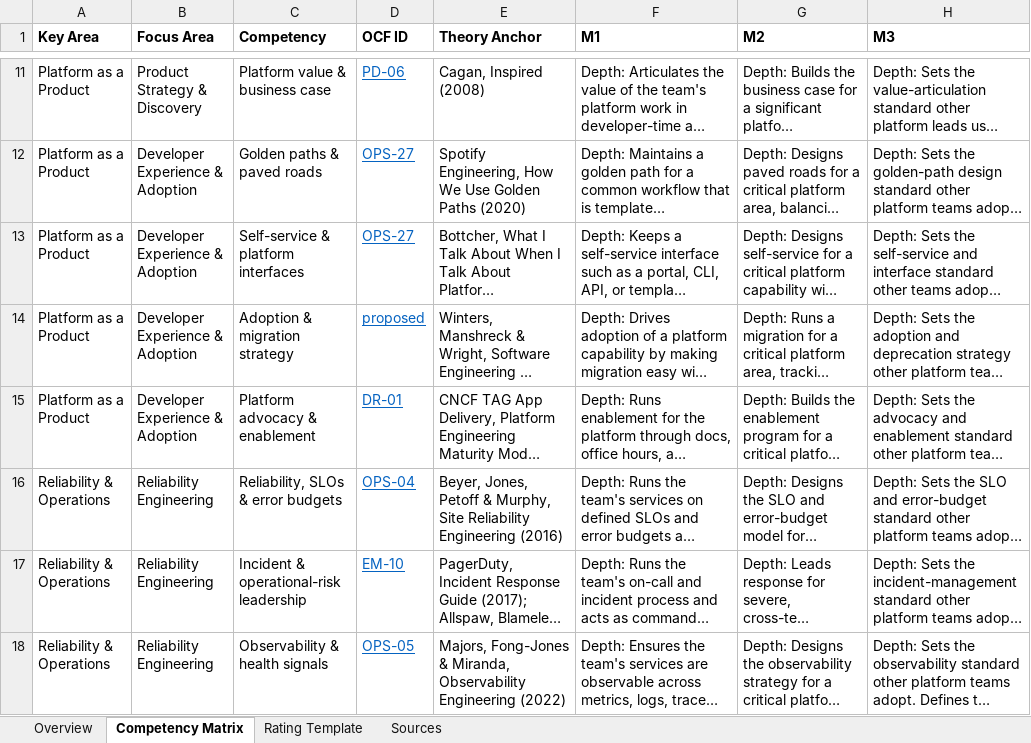
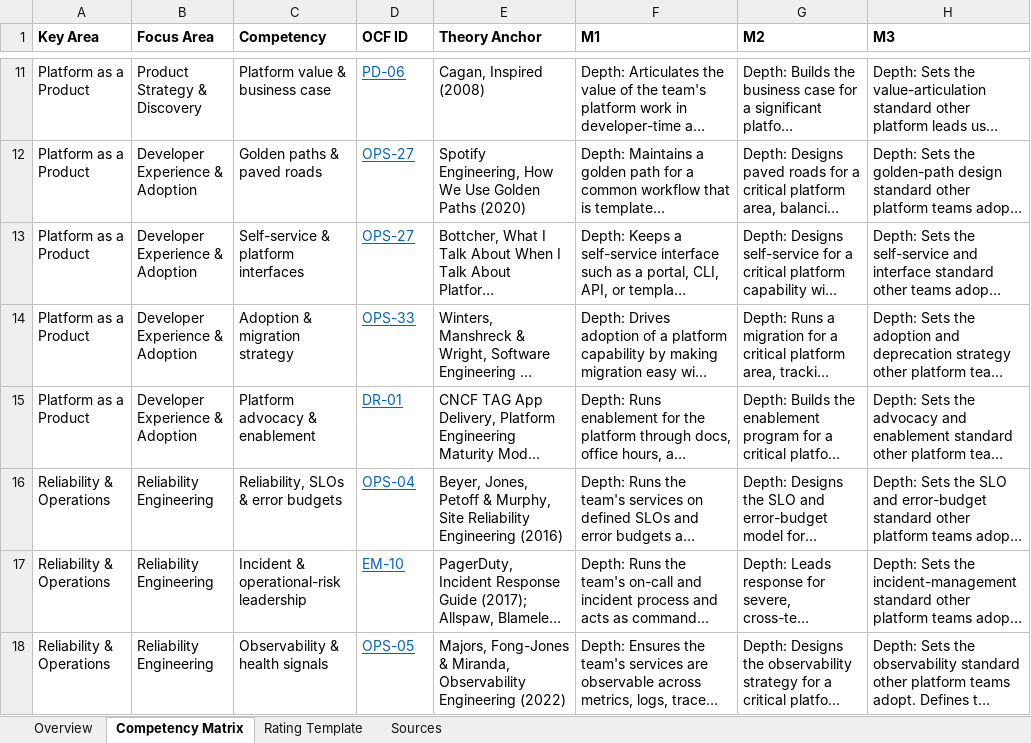
Before and after one commit to jmresearch/open-capability-framework, an Excel workbook: roles/platform-engineering-manager/ladder.xlsx, sheet Competency Matrix, drawn as a sheet; only a part is shown, gaps mark what is left out; long unchanged cells end in …; values as stored, in another font and other column widths than the file's, no borders; the diff names each change by its address in the sheet, - before the commit and + after, or states it on an @@ line.

```diff
--- a/roles/platform-engineering-manager/ladder.xlsx (sheet Competency Matrix)
+++ b/roles/platform-engineering-manager/ladder.xlsx (sheet Competency Matrix)
-D14 (OCF ID): proposed
+D14 (OCF ID): OPS-33
```
Also changed, not shown: data/capabilities.xlsx, 8 other files.
